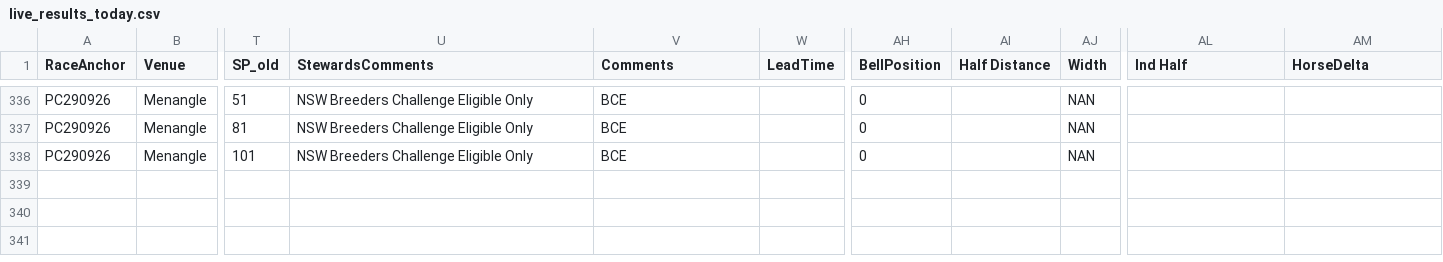
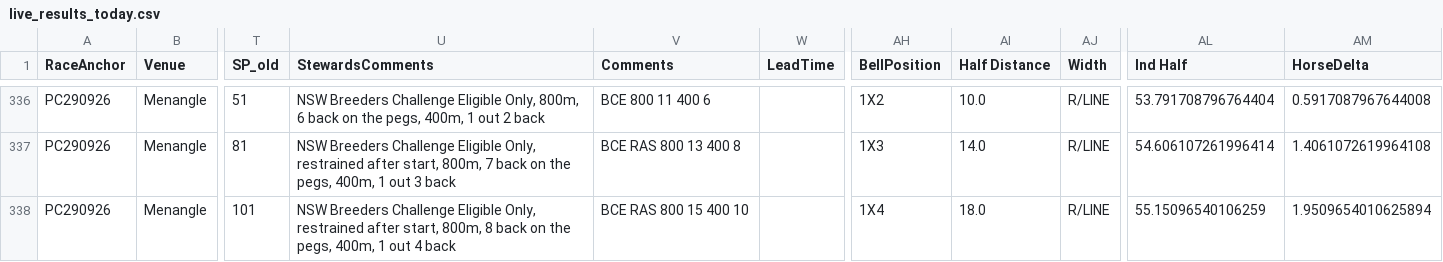
Before and after one commit to harnessapp/Trotify, a CSV file: live_results_today.csv, drawn as a sheet; only a part is shown, gaps mark what is left out; the diff covers the shown part only; the diff names each change by its address in the sheet, - before the commit and + after, or states it on an @@ line.

```diff
--- a/live_results_today.csv
+++ b/live_results_today.csv
-U336 (StewardsComments): …Challenge Eligible Only
+U336 (StewardsComments): …Challenge Eligible Only, 800m, 6 back on the pegs, 400m, 1 out 2 back
-V336 (Comments): BCE
+V336 (Comments): BCE 800 11 400 6
-AH336 (BellPosition): 0
+AH336 (BellPosition): 1X2
-AI336 (Half Distance): (empty)
+AI336 (Half Distance): 10.0
-AJ336:AJ338 (Width): NAN
+AJ336:AJ338 (Width): R/LINE
-AL336 (Ind Half): (empty)
+AL336 (Ind Half): 53.791708796764404
-AM336 (HorseDelta): (empty)
+AM336 (HorseDelta): 0.5917087967644008
-U337 (StewardsComments): …Challenge Eligible Only
+U337 (StewardsComments): …Challenge Eligible Only, restrained after start, 800m, 7 back on the pegs, 400m, 1 out 3 back
-V337 (Comments): BCE
+V337 (Comments): BCE RAS 800 13 400 8
-AH337 (BellPosition): 0
+AH337 (BellPosition): 1X3
-AI337 (Half Distance): (empty)
+AI337 (Half Distance): 14.0
-AL337 (Ind Half): (empty)
+AL337 (Ind Half): 54.606107261996414
-AM337 (HorseDelta): (empty)
+AM337 (HorseDelta): 1.4061072619964108
-U338 (StewardsComments): …Challenge Eligible Only
+U338 (StewardsComments): …Challenge Eligible Only, restrained after start, 800m, 8 back on the pegs, 400m, 1 out 4 back
-V338 (Comments): BCE
+V338 (Comments): BCE RAS 800 15 400 10
-AH338 (BellPosition): 0
+AH338 (BellPosition): 1X4
-AI338 (Half Distance): (empty)
+AI338 (Half Distance): 18.0
-AL338 (Ind Half): (empty)
+AL338 (Ind Half): 55.15096540106259
-AM338 (HorseDelta): (empty)
+AM338 (HorseDelta): 1.9509654010625894
```
Also changed, not shown: 30 edited cells elsewhere in this file.
